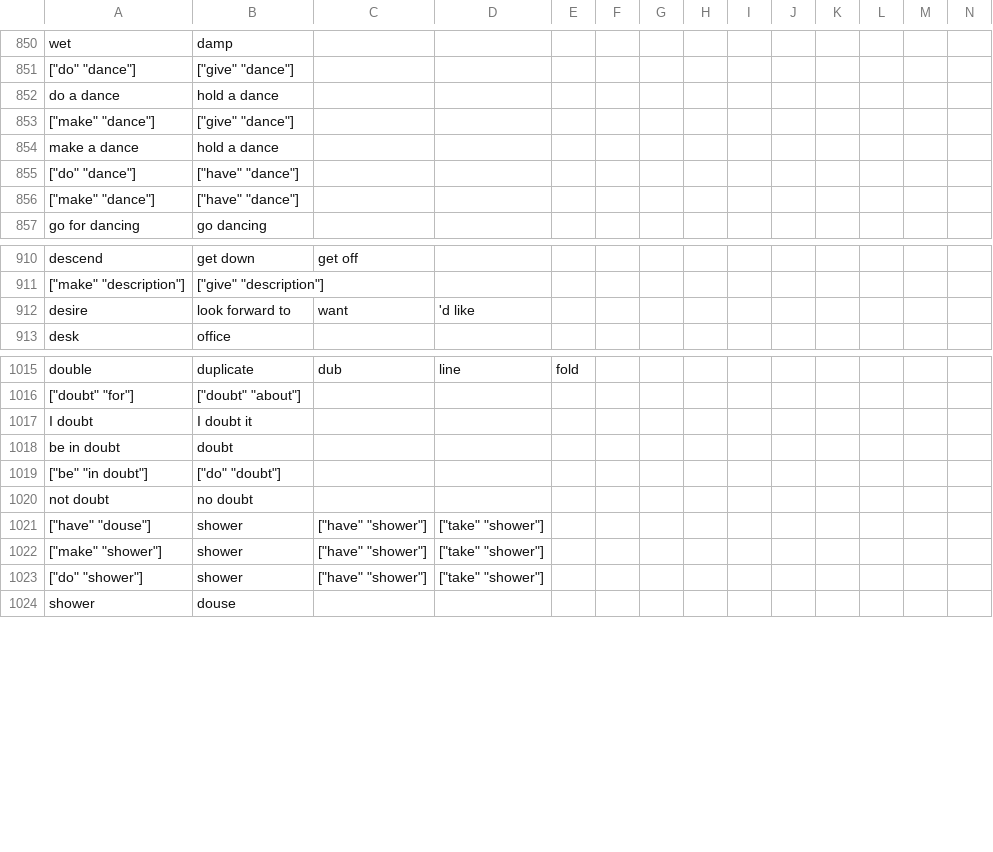
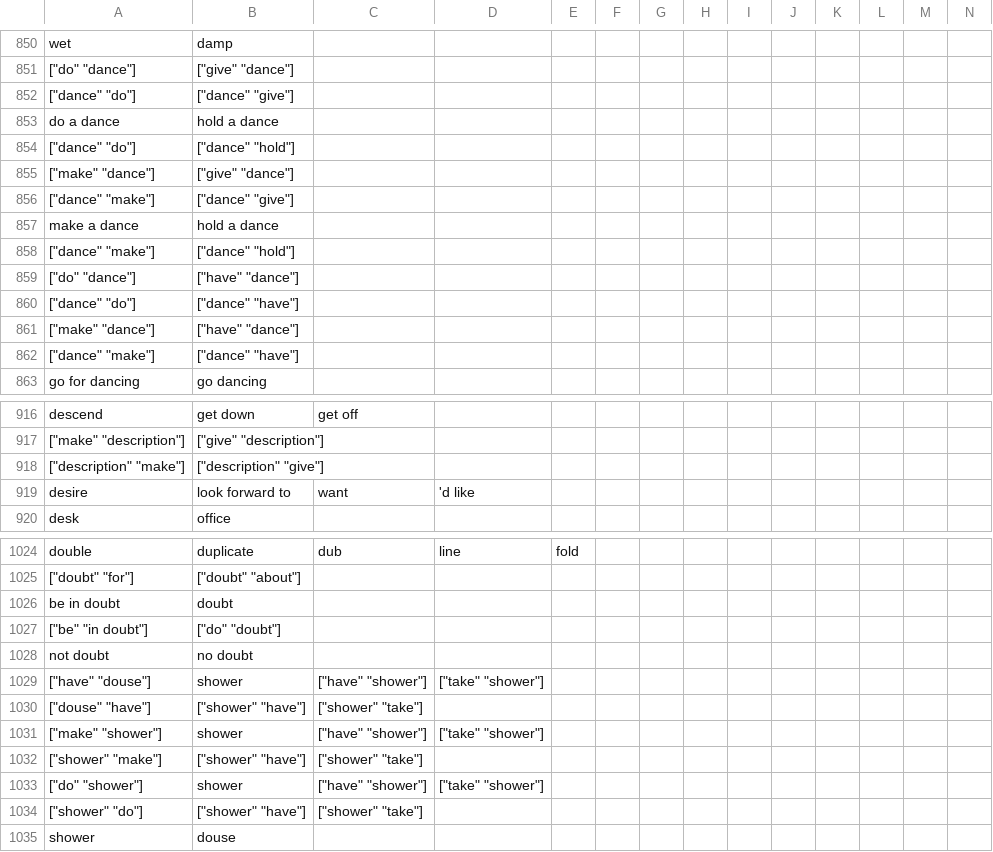
Before and after one commit to saladoperation/spike-kubernetes, a TSV file: resources/confusions/directed/right_word_wrong_word.tsv, drawn as a sheet; only a part is shown, gaps mark what is left out; removed rows and columns are numbered as before the commit, all else as after; rows hold the shown columns only; the diff covers the shown part only; the diff names each change by its address in the sheet, - before the commit and + after, or states it on an @@ line.

Commit message:
Update right_word_wrong_word

```diff
--- a/resources/confusions/directed/right_word_wrong_word.tsv
+++ b/resources/confusions/directed/right_word_wrong_word.tsv
+row 852: ["dance" "do"] | ["dance" "give"]
+row 854: ["dance" "do"] | ["dance" "hold"]
+row 856: ["dance" "make"] | ["dance" "give"]
+row 858: ["dance" "make"] | ["dance" "hold"]
+row 860: ["dance" "do"] | ["dance" "have"]
+row 862: ["dance" "make"] | ["dance" "have"]
+row 918: ["description" "make"] | ["description" "give"]
-row 1017: I doubt | I doubt it
+row 1030: ["douse" "have"] | ["shower" "have"] | ["shower" "take"]
+row 1032: ["shower" "make"] | ["shower" "have"] | ["shower" "take"]
+row 1034: ["shower" "do"] | ["shower" "have"] | ["shower" "take"]
```
Also changed, not shown: 31 added rows, 4 removed rows and 6 edited cells elsewhere in this file, resources/confusions/undirected/right_word_wrong_word.tsv.
